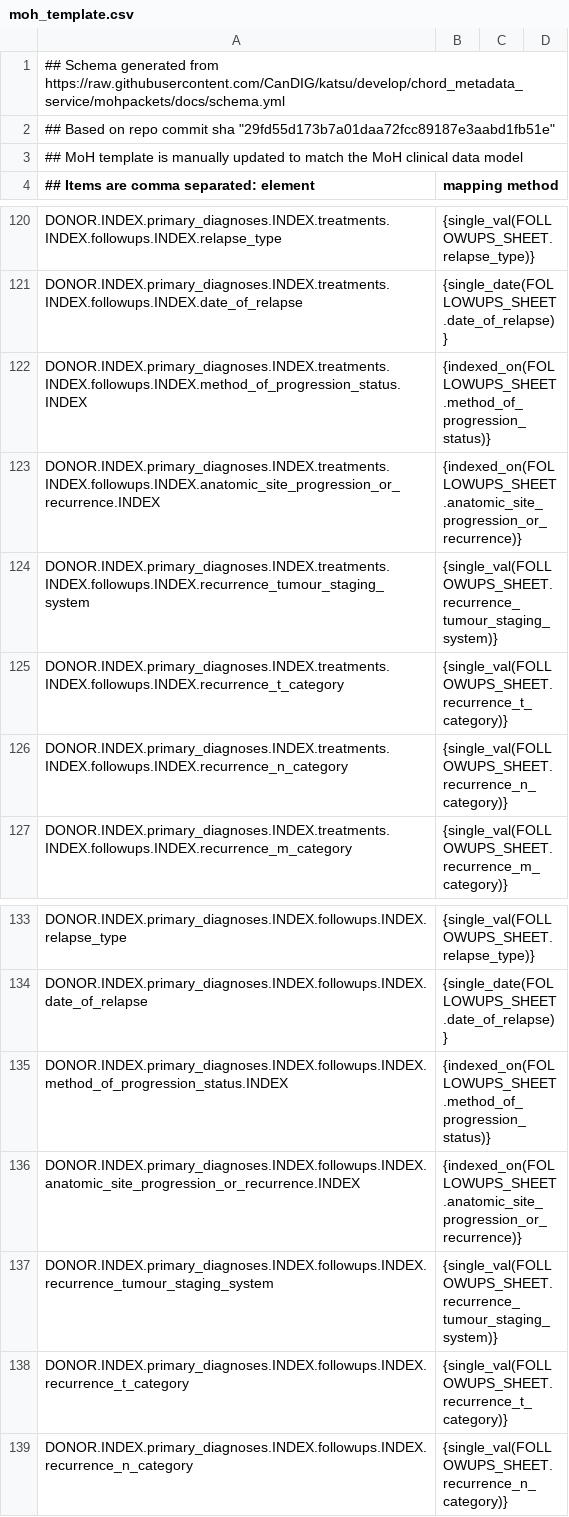
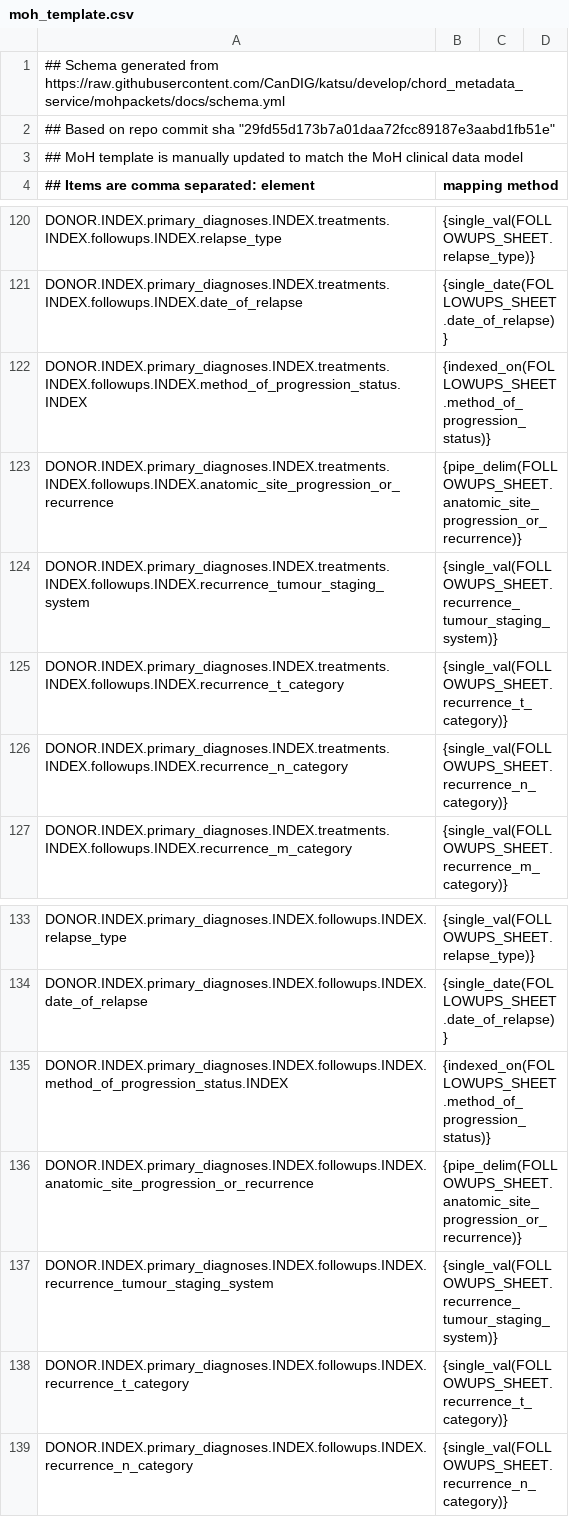
Before and after one commit to CanDIG/clinical_ETL_code, a CSV file: moh_template.csv, drawn as a sheet; only a part is shown, gaps mark what is left out.

Commit message:
missed a couple more

```diff
--- a/moh_template.csv
+++ b/moh_template.csv
@@ -122,3 +122,3 @@ DONOR.INDEX.primary_diagnoses.INDEX.treatments.INDEX.followups.INDEX.date_of_rel
 DONOR.INDEX.primary_diagnoses.INDEX.treatments.INDEX.followups.INDEX.method_of_progression_status.INDEX, {indexed_on(FOLLOWUPS_SHEET.method_of_progression_status)}
-DONOR.INDEX.primary_diagnoses.INDEX.treatments.INDEX.followups.INDEX.anatomic_site_progression_or_recurrence.INDEX, {indexed_on(FOLLOWUPS_SHEET.anatomic_site_progression_or_recurrence)}
+DONOR.INDEX.primary_diagnoses.INDEX.treatments.INDEX.followups.INDEX.anatomic_site_progression_or_recurrence, {pipe_delim(FOLLOWUPS_SHEET.anatomic_site_progression_or_recurrence)}
 DONOR.INDEX.primary_diagnoses.INDEX.treatments.INDEX.followups.INDEX.recurrence_tumour_staging_system, {single_val(FOLLOWUPS_SHEET.recurrence_tumour_staging_system)}
@@ -135,3 +135,3 @@ DONOR.INDEX.primary_diagnoses.INDEX.followups.INDEX.date_of_relapse, {single_dat
 DONOR.INDEX.primary_diagnoses.INDEX.followups.INDEX.method_of_progression_status.INDEX, {indexed_on(FOLLOWUPS_SHEET.method_of_progression_status)}
-DONOR.INDEX.primary_diagnoses.INDEX.followups.INDEX.anatomic_site_progression_or_recurrence.INDEX, {indexed_on(FOLLOWUPS_SHEET.anatomic_site_progression_or_recurrence)}
+DONOR.INDEX.primary_diagnoses.INDEX.followups.INDEX.anatomic_site_progression_or_recurrence, {pipe_delim(FOLLOWUPS_SHEET.anatomic_site_progression_or_recurrence)}
 DONOR.INDEX.primary_diagnoses.INDEX.followups.INDEX.recurrence_tumour_staging_system, {single_val(FOLLOWUPS_SHEET.recurrence_tumour_staging_system)}
```
